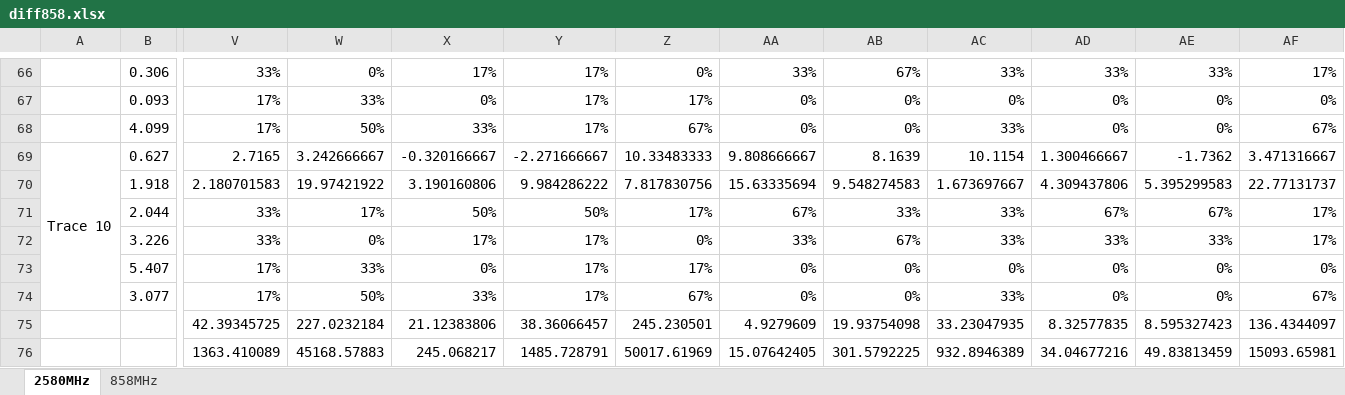
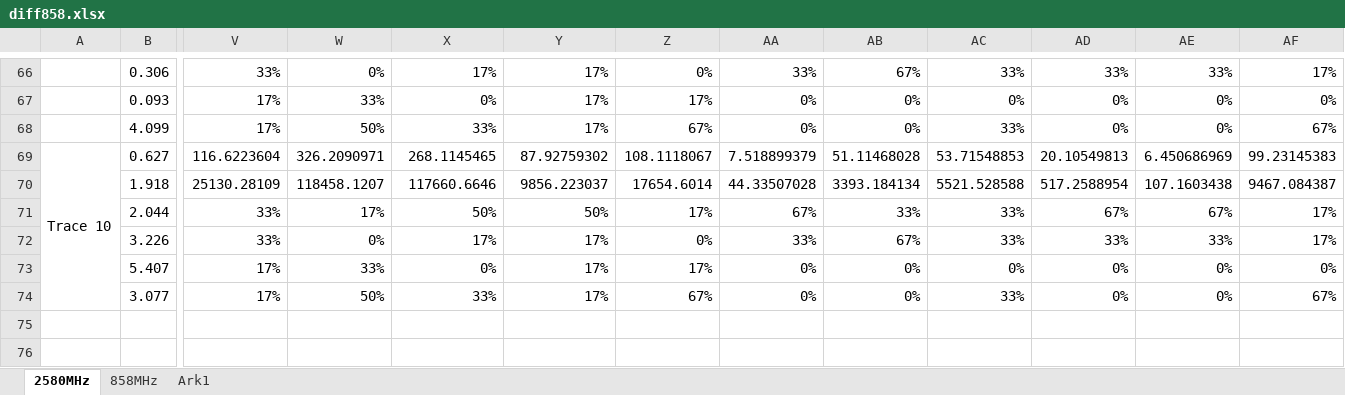
Before and after one commit to tkjj13/P7, an Excel workbook: Meas/figs858/diff858.xlsx, sheet 2580MHz, drawn as a sheet; only a part is shown, gaps mark what is left out; values as stored, in another font and other column widths than the file's, no cell formats; conditional formats not drawn; rows hold the shown columns only; the diff covers the shown part only; the diff names each change by its address in the sheet, - before the commit and + after, or states it on an @@ line.

```diff
--- a/Meas/figs858/diff858.xlsx (sheet 2580MHz)
+++ b/Meas/figs858/diff858.xlsx (sheet 2580MHz)
+sheet tab: Ark1
-V69: 2.7165
+V69: 116.6223604
-W69: 3.242666667
+W69: 326.2090971
-X69: -0.320166667
+X69: 268.1145465
-Y69: -2.271666667
+Y69: 87.92759302
-Z69: 10.33483333
+Z69: 108.1118067
-AA69: 9.808666667
+AA69: 7.518899379
-AB69: 8.1639
+AB69: 51.11468028
-AC69: 10.1154
+AC69: 53.71548853
-AD69: 1.300466667
+AD69: 20.10549813
-AE69: -1.7362
+AE69: 6.450686969
-AF69: 3.471316667
+AF69: 99.23145383
-V70: 2.180701583
+V70: 25130.28109
-W70: 19.97421922
+W70: 118458.1207
-X70: 3.190160806
+X70: 117660.6646
-Y70: 9.984286222
+Y70: 9856.223037
-Z70: 7.817830756
+Z70: 17654.6014
-AA70: 15.63335694
+AA70: 44.33507028
-AB70: 9.548274583
+AB70: 3393.184134
-AC70: 1.673697667
+AC70: 5521.528588
-AD70: 4.309437806
+AD70: 517.2588954
-AE70: 5.395299583
+AE70: 107.1603438
-AF70: 22.77131737
+AF70: 9467.084387
-row 75:  |  | 42.39345725 | 227.0232184 | 21.12383806 | 38.36066457 | 245.230501 | 4.9279609 | 19.93754098 | 33.23047935 | 8.32577835 | 8.595327423 | 136.4344097
+row 75: (empty)
-row 76:  |  | 1363.410089 | 45168.57883 | 245.068217 | 1485.728791 | 50017.61969 | 15.07642405 | 301.5792225 | 932.8946389 | 34.04677216 | 49.83813459 | 15093.65981
+row 76: (empty)
```
Also changed, not shown: 312 edited cells elsewhere in this sheet, cell formats, Meas/figs858/diff2.xlsx.
